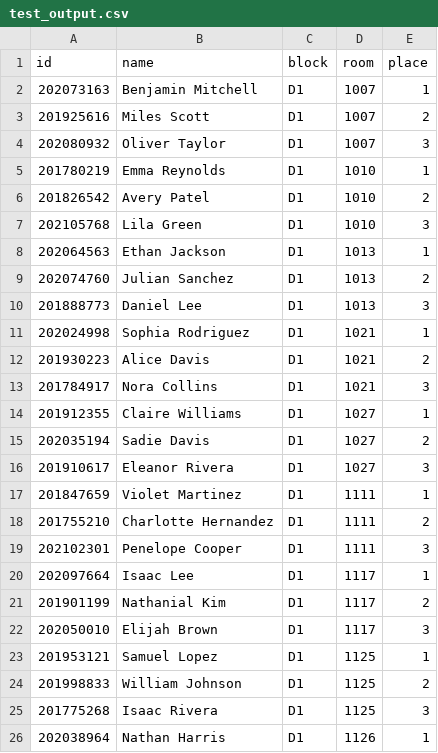
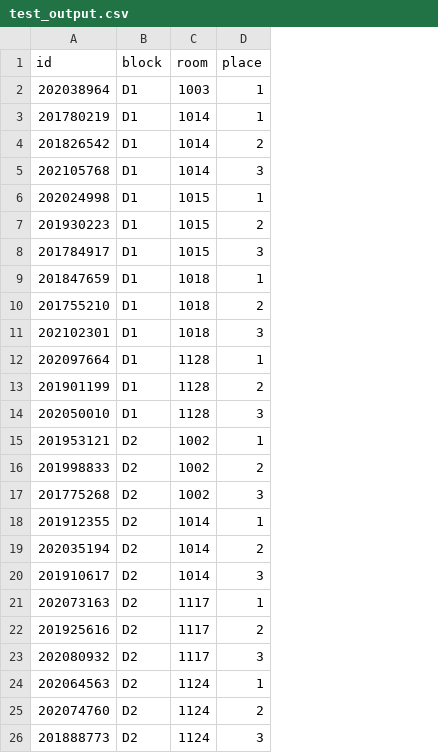
Before and after one commit to nurlantr/housing-management-system, a CSV file: output/test_output.csv, drawn as a sheet; removed rows and columns are numbered as before the commit, all else as after; the diff names each change by its address in the sheet, - before the commit and + after, or states it on an @@ line.

```diff
--- a/output/test_output.csv
+++ b/output/test_output.csv
-column B (name), row 2: Benjamin Mitchell; rows 5-7: Emma Reynolds | Avery Patel | Lila Green; rows 11-13: Sophia Rodriguez | Alice Davis | Nora Collins; rows 17-25: Violet Martinez | Charlotte Hernandez | Penelope Cooper | Isaac Lee | Nathanial Kim | Elijah Brown | Samuel Lopez | William Johnson | Isaac Rivera
-A2 (id): 202073163
+A2 (id): 202038964
-C2 (room): 1007
+C2 (room): 1003
-row 3: 201925616 | Miles Scott | D1 | 1007 | 2
-row 4: 202080932 | Oliver Taylor | D1 | 1007 | 3
-C3:C5 (room): 1010
+C3:C5 (room): 1014
-row 8: 202064563 | Ethan Jackson | D1 | 1013 | 1
-row 9: 202074760 | Julian Sanchez | D1 | 1013 | 2
-row 10: 201888773 | Daniel Lee | D1 | 1013 | 3
-C6:C8 (room): 1021
+C6:C8 (room): 1015
-row 14: 201912355 | Claire Williams | D1 | 1027 | 1
-row 15: 202035194 | Sadie Davis | D1 | 1027 | 2
-row 16: 201910617 | Eleanor Rivera | D1 | 1027 | 3
-C9:C11 (room): 1111
+C9:C11 (room): 1018
-C12:C14 (room): 1117
+C12:C14 (room): 1128
-B15:B17 (block): D1
+B15:B17 (block): D2
-C15:C17 (room): 1125
+C15:C17 (room): 1002
-row 26: 202038964 | Nathan Harris | D1 | 1126 | 1
+row 18: 201912355 | D2 | 1014 | 1
+row 19: 202035194 | D2 | 1014 | 2
+row 20: 201910617 | D2 | 1014 | 3
+row 21: 202073163 | D2 | 1117 | 1
+row 22: 201925616 | D2 | 1117 | 2
+row 23: 202080932 | D2 | 1117 | 3
+row 24: 202064563 | D2 | 1124 | 1
+row 25: 202074760 | D2 | 1124 | 2
+row 26: 201888773 | D2 | 1124 | 3
```
Also changed, not shown: 2 other files.
